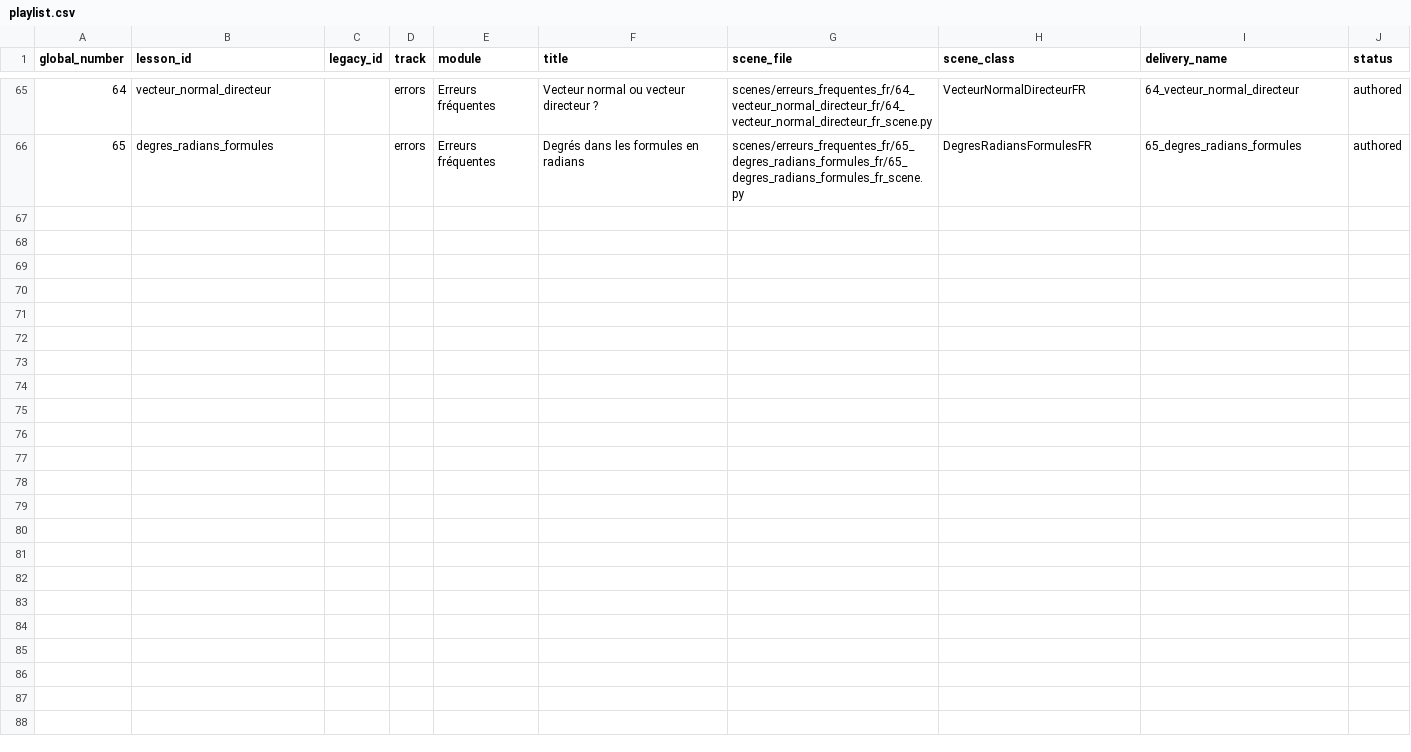
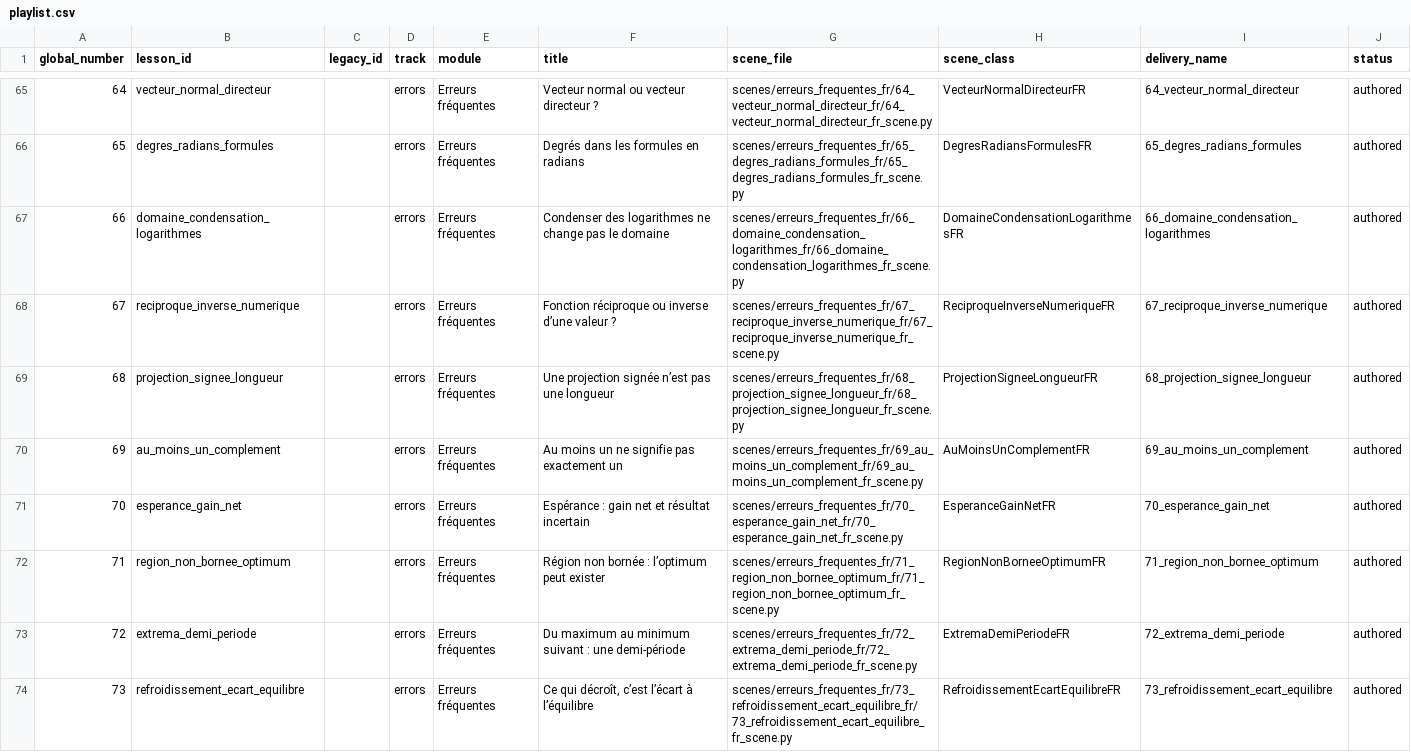
Before and after one commit to xia-geom/math_video_project, a CSV file: curriculum/playlist.csv, drawn as a sheet; only a part is shown, gaps mark what is left out.

Commit message:
Audit MAT0339 capsules 44–65 and implement errors 66–73
Fix the remaining conditional-probability fade defect, add eight book-linked French capsules, and refresh the 73-entry catalogue and verification evidence.

```diff
--- a/curriculum/playlist.csv
+++ b/curriculum/playlist.csv
@@ -66 +66,9 @@ global_number,lesson_id,legacy_id,track,module,title,scene_file,scene_class,deli
 65,degres_radians_formules,,errors,Erreurs fréquentes,Degrés dans les formules en radians,scenes/erreurs_frequentes_fr/65_degres_radians_formules_fr/65_degres_radians_formules_fr_scene.py,DegresRadiansFormulesFR,65_degres_radians_formules,authored
+66,domaine_condensation_logarithmes,,errors,Erreurs fréquentes,Condenser des logarithmes ne change pas le domaine,scenes/erreurs_frequentes_fr/66_domaine_condensation_logarithmes_fr/66_domaine_condensation_logarithmes_fr_scene.py,DomaineCondensationLogarithmesFR,66_domaine_condensation_logarithmes,authored
+67,reciproque_inverse_numerique,,errors,Erreurs fréquentes,Fonction réciproque ou inverse d’une valeur ?,scenes/erreurs_frequentes_fr/67_reciproque_inverse_numerique_fr/67_reciproque_inverse_numerique_fr_scene.py,ReciproqueInverseNumeriqueFR,67_reciproque_inverse_numerique,authored
+68,projection_signee_longueur,,errors,Erreurs fréquentes,Une projection signée n’est pas une longueur,scenes/erreurs_frequentes_fr/68_projection_signee_longueur_fr/68_projection_signee_longueur_fr_scene.py,ProjectionSigneeLongueurFR,68_projection_signee_longueur,authored
+69,au_moins_un_complement,,errors,Erreurs fréquentes,Au moins un ne signifie pas exactement un,scenes/erreurs_frequentes_fr/69_au_moins_un_complement_fr/69_au_moins_un_complement_fr_scene.py,AuMoinsUnComplementFR,69_au_moins_un_complement,authored
+70,esperance_gain_net,,errors,Erreurs fréquentes,Espérance : gain net et résultat incertain,scenes/erreurs_frequentes_fr/70_esperance_gain_net_fr/70_esperance_gain_net_fr_scene.py,EsperanceGainNetFR,70_esperance_gain_net,authored
+71,region_non_bornee_optimum,,errors,Erreurs fréquentes,Région non bornée : l’optimum peut exister,scenes/erreurs_frequentes_fr/71_region_non_bornee_optimum_fr/71_region_non_bornee_optimum_fr_scene.py,RegionNonBorneeOptimumFR,71_region_non_bornee_optimum,authored
+72,extrema_demi_periode,,errors,Erreurs fréquentes,Du maximum au minimum suivant : une demi-période,scenes/erreurs_frequentes_fr/72_extrema_demi_periode_fr/72_extrema_demi_periode_fr_scene.py,ExtremaDemiPeriodeFR,72_extrema_demi_periode,authored
+73,refroidissement_ecart_equilibre,,errors,Erreurs fréquentes,"Ce qui décroît, c’est l’écart à l’équilibre",scenes/erreurs_frequentes_fr/73_refroidissement_ecart_equilibre_fr/73_refroidissement_ecart_equilibre_fr_scene.py,RefroidissementEcartEquilibreFR,73_refroidissement_ecart_equilibre,authored
```
Also changed, not shown: 34 other files.
